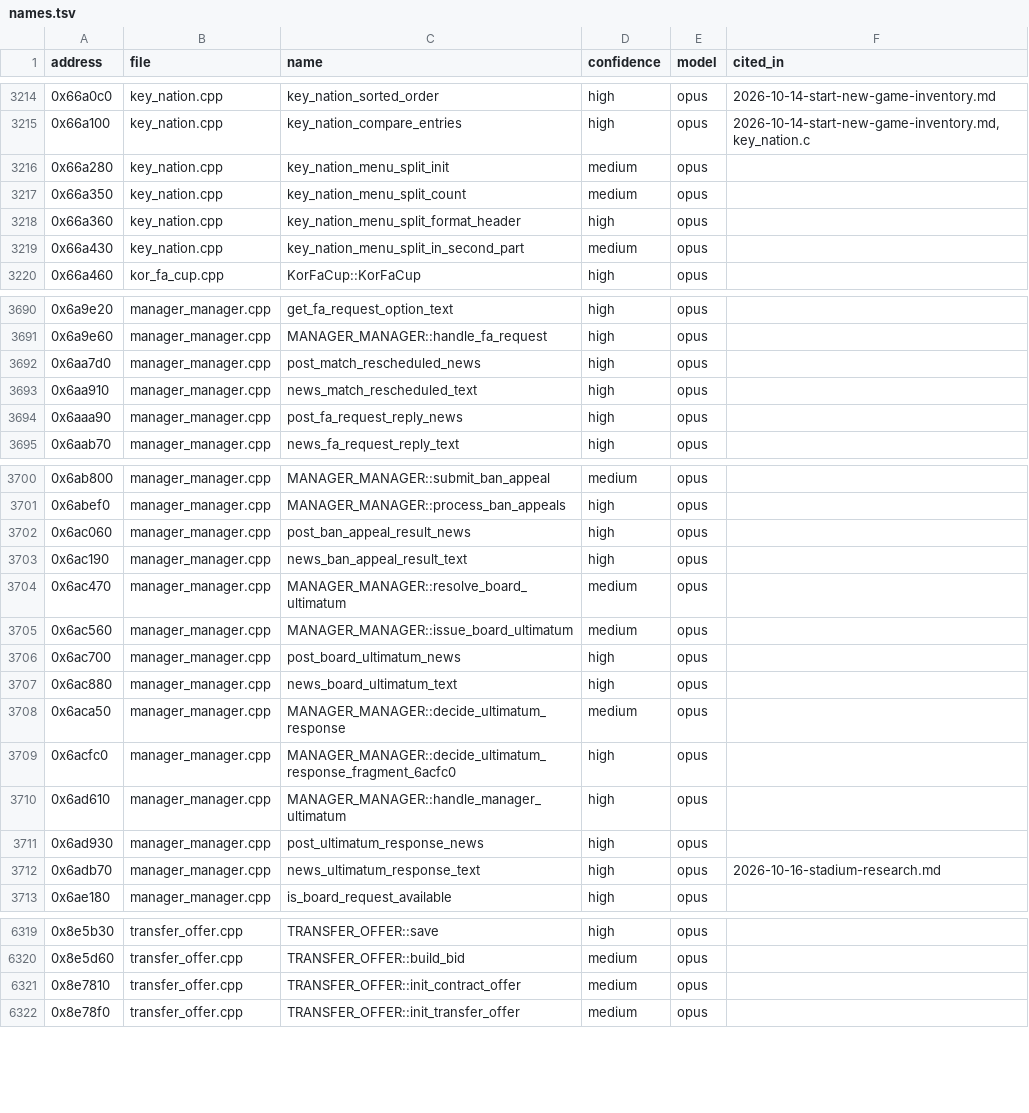
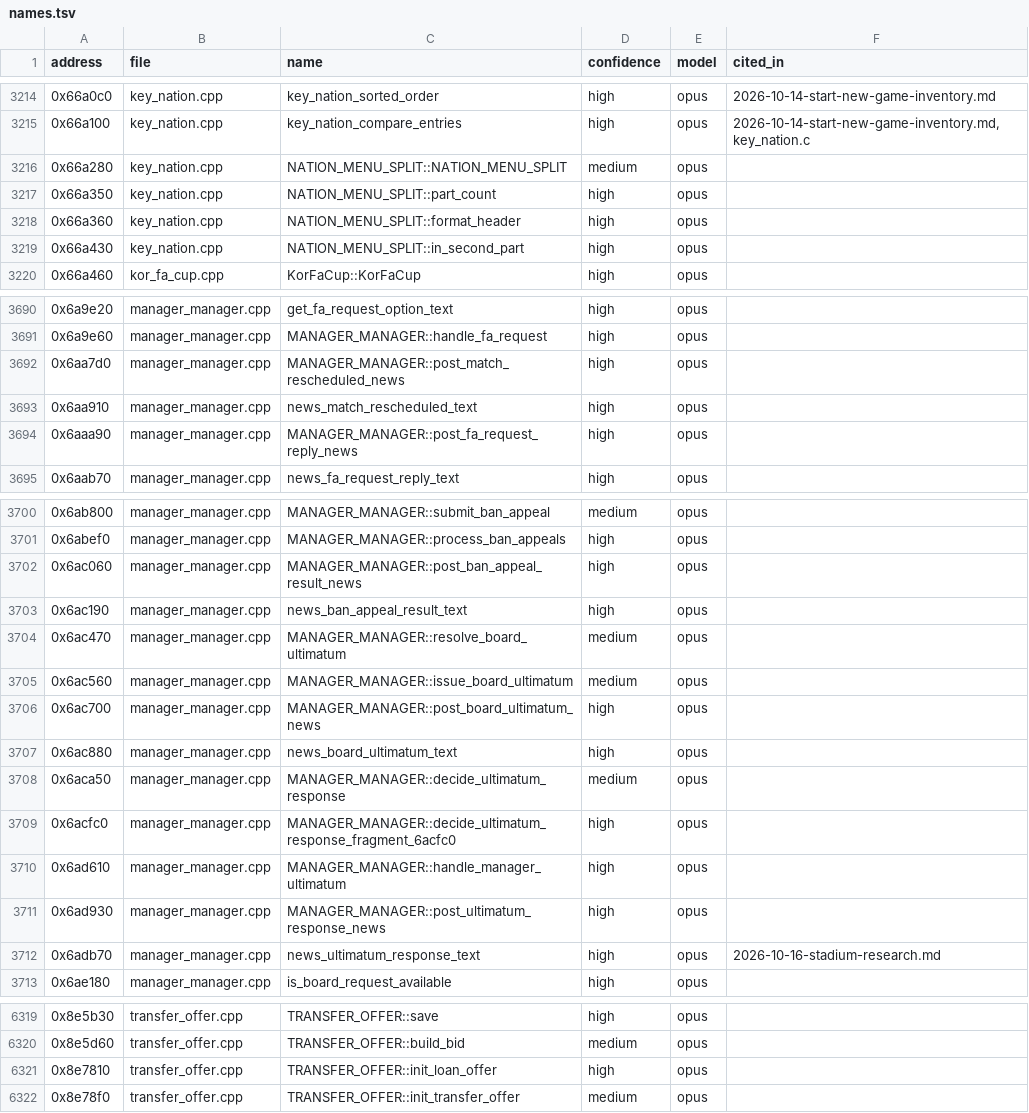
Before and after one commit to maxevans60/cm0102-bosman-edition, a TSV file: docs/research/function-map/names.tsv, drawn as a sheet; only a part is shown, gaps mark what is left out; the diff covers the shown part only.

```diff
--- a/docs/research/function-map/names.tsv
+++ b/docs/research/function-map/names.tsv
@@ -3215,6 +3215,6 @@ address	file	name	confidence	model	cited_in
 0x66a100	key_nation.cpp	key_nation_compare_entries	high	opus	2026-10-14-start-new-game-inventory.md,key_nation.c
-0x66a280	key_nation.cpp	key_nation_menu_split_init	medium	opus	
-0x66a350	key_nation.cpp	key_nation_menu_split_count	medium	opus	
-0x66a360	key_nation.cpp	key_nation_menu_split_format_header	high	opus	
-0x66a430	key_nation.cpp	key_nation_menu_split_in_second_part	medium	opus	
+0x66a280	key_nation.cpp	NATION_MENU_SPLIT::NATION_MENU_SPLIT	medium	opus	
+0x66a350	key_nation.cpp	NATION_MENU_SPLIT::part_count	high	opus	
+0x66a360	key_nation.cpp	NATION_MENU_SPLIT::format_header	high	opus	
+0x66a430	key_nation.cpp	NATION_MENU_SPLIT::in_second_part	high	opus	
 0x66a460	kor_fa_cup.cpp	KorFaCup::KorFaCup	high	opus	
@@ -3691,5 +3691,5 @@ address	file	name	confidence	model	cited_in
 0x6a9e60	manager_manager.cpp	MANAGER_MANAGER::handle_fa_request	high	opus	
-0x6aa7d0	manager_manager.cpp	post_match_rescheduled_news	high	opus	
+0x6aa7d0	manager_manager.cpp	MANAGER_MANAGER::post_match_rescheduled_news	high	opus	
 0x6aa910	manager_manager.cpp	news_match_rescheduled_text	high	opus	
-0x6aaa90	manager_manager.cpp	post_fa_request_reply_news	high	opus	
+0x6aaa90	manager_manager.cpp	MANAGER_MANAGER::post_fa_request_reply_news	high	opus	
 0x6aab70	manager_manager.cpp	news_fa_request_reply_text	high	opus	
@@ -3701,3 +3701,3 @@ address	file	name	confidence	model	cited_in
 0x6abef0	manager_manager.cpp	MANAGER_MANAGER::process_ban_appeals	high	opus	
-0x6ac060	manager_manager.cpp	post_ban_appeal_result_news	high	opus	
+0x6ac060	manager_manager.cpp	MANAGER_MANAGER::post_ban_appeal_result_news	high	opus	
 0x6ac190	manager_manager.cpp	news_ban_appeal_result_text	high	opus	
@@ -3705,3 +3705,3 @@ address	file	name	confidence	model	cited_in
 0x6ac560	manager_manager.cpp	MANAGER_MANAGER::issue_board_ultimatum	medium	opus	
-0x6ac700	manager_manager.cpp	post_board_ultimatum_news	high	opus	
+0x6ac700	manager_manager.cpp	MANAGER_MANAGER::post_board_ultimatum_news	high	opus	
 0x6ac880	manager_manager.cpp	news_board_ultimatum_text	high	opus	
@@ -3710,3 +3710,3 @@ address	file	name	confidence	model	cited_in
 0x6ad610	manager_manager.cpp	MANAGER_MANAGER::handle_manager_ultimatum	high	opus	
-0x6ad930	manager_manager.cpp	post_ultimatum_response_news	high	opus	
+0x6ad930	manager_manager.cpp	MANAGER_MANAGER::post_ultimatum_response_news	high	opus	
 0x6adb70	manager_manager.cpp	news_ultimatum_response_text	high	opus	2026-10-16-stadium-research.md
@@ -6320,3 +6320,3 @@ address	file	name	confidence	model	cited_in
 0x8e5d60	transfer_offer.cpp	TRANSFER_OFFER::build_bid	medium	opus	
-0x8e7810	transfer_offer.cpp	TRANSFER_OFFER::init_contract_offer	medium	opus	
+0x8e7810	transfer_offer.cpp	TRANSFER_OFFER::init_loan_offer	high	opus	
 0x8e78f0	transfer_offer.cpp	TRANSFER_OFFER::init_transfer_offer	medium	opus	
```
Also changed, not shown: 21 edited cells elsewhere in this file, 14 other files.
